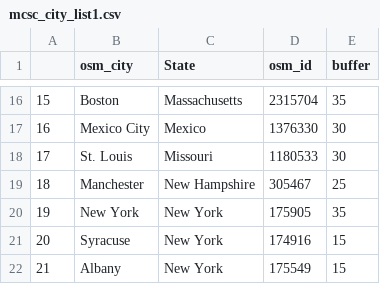
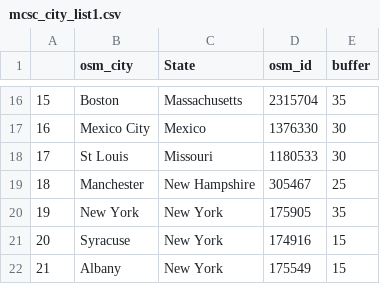
Before and after one commit to georod/mcsc, a CSV file: misc/mcsc_city_list1.csv, drawn as a sheet; only a part is shown, gaps mark what is left out.

```diff
--- a/misc/mcsc_city_list1.csv
+++ b/misc/mcsc_city_list1.csv
@@ -17,3 +17,3 @@
 16,Mexico City,Mexico,1376330,30
-17,St. Louis,Missouri,1180533,30
+17,St Louis,Missouri,1180533,30
 18,Manchester,New Hampshire,305467,25
```
Also changed, not shown: misc/cec_north_america.csv.
